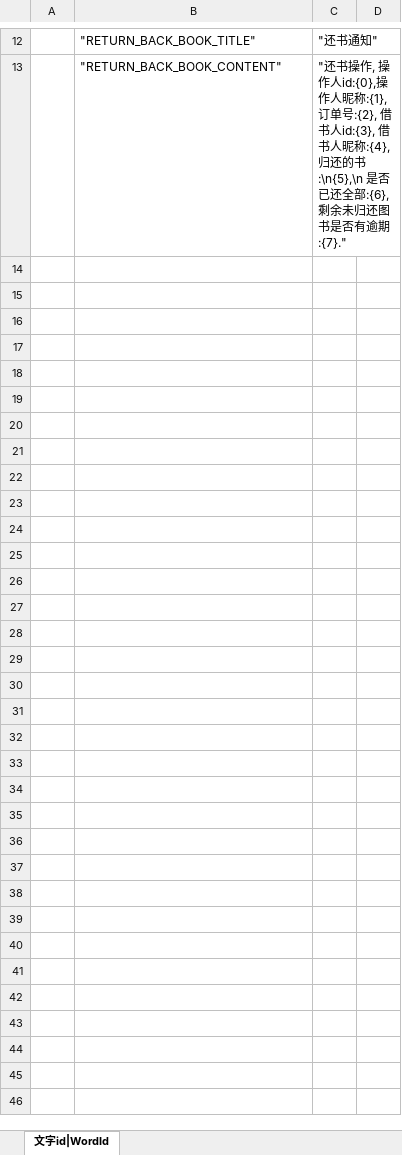
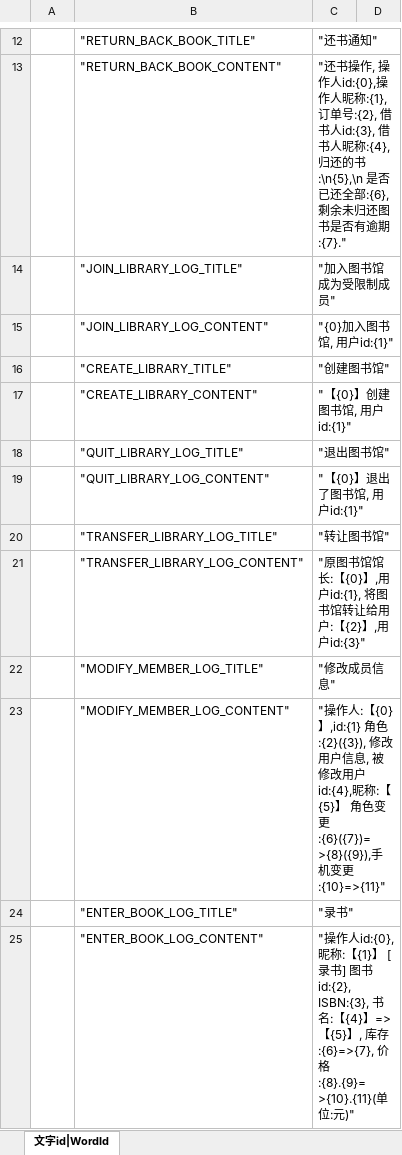
Before and after one commit to ericyonng/CrystalNet, an Excel workbook: service/TestService/config/xlsx/文字id.xlsx, sheet 文字id|WordId, drawn as a sheet; only a part is shown, gaps mark what is left out; values as stored, in another font and other column widths than the file's, no borders; the diff covers the shown part only; the diff names each change by its address in the sheet, - before the commit and + after, or states it on an @@ line.

```diff
--- a/service/TestService/config/xlsx/文字id.xlsx (sheet 文字id|WordId)
+++ b/service/TestService/config/xlsx/文字id.xlsx (sheet 文字id|WordId)
+row 14:  | "JOIN_LIBRARY_LOG_TITLE" | "加入图书馆成为受限制成员"
+row 15:  | "JOIN_LIBRARY_LOG_CONTENT" | "{0}加入图书馆, 用户id:{1}"
+row 16:  | "CREATE_LIBRARY_TITLE" | "创建图书馆"
+row 17:  | "CREATE_LIBRARY_CONTENT" | "【{0}】创建图书馆, 用户id:{1}"
+row 18:  | "QUIT_LIBRARY_LOG_TITLE" | "退出图书馆"
+row 19:  | "QUIT_LIBRARY_LOG_CONTENT" | "【{0}】退出了图书馆, 用户id:{1}"
+row 20:  | "TRANSFER_LIBRARY_LOG_TITLE" | "转让图书馆"
+row 21:  | "TRANSFER_LIBRARY_LOG_CONTENT" | "原图书馆馆长:【{0}】,用户id:{1}, 将图书馆转让给用户:【{2}】,用户id:{3}"
+row 22:  | "MODIFY_MEMBER_LOG_TITLE" | "修改成员信息"
+row 23:  | "MODIFY_MEMBER_LOG_CONTENT" | "操作人:【{0}】,id:{1} 角色:{2}({3}), 修改用户信息, 被修改用户id:{4},昵称:【{5}】 角色变更:{6}({7})=>{8}({9}),手机变更:{10}=>{11}"
+row 24:  | "ENTER_BOOK_LOG_TITLE" | "录书"
+row 25:  | "ENTER_BOOK_LOG_CONTENT" | "操作人id:{0}, 昵称:【{1}】 [录书] 图书id:{2}, ISBN:{3}, 书名:【{4}】=>【{5}】, 库存:{6}=>{7}, 价格:{8}.{9}=>{10}.{11}(单位:元)"
```
Also changed, not shown: 12 added rows elsewhere in this sheet, service/TestService/config/xlsx/公共参数.xlsx, service/TestService/config/xlsx/邀请码.xlsx, 44 other files.
